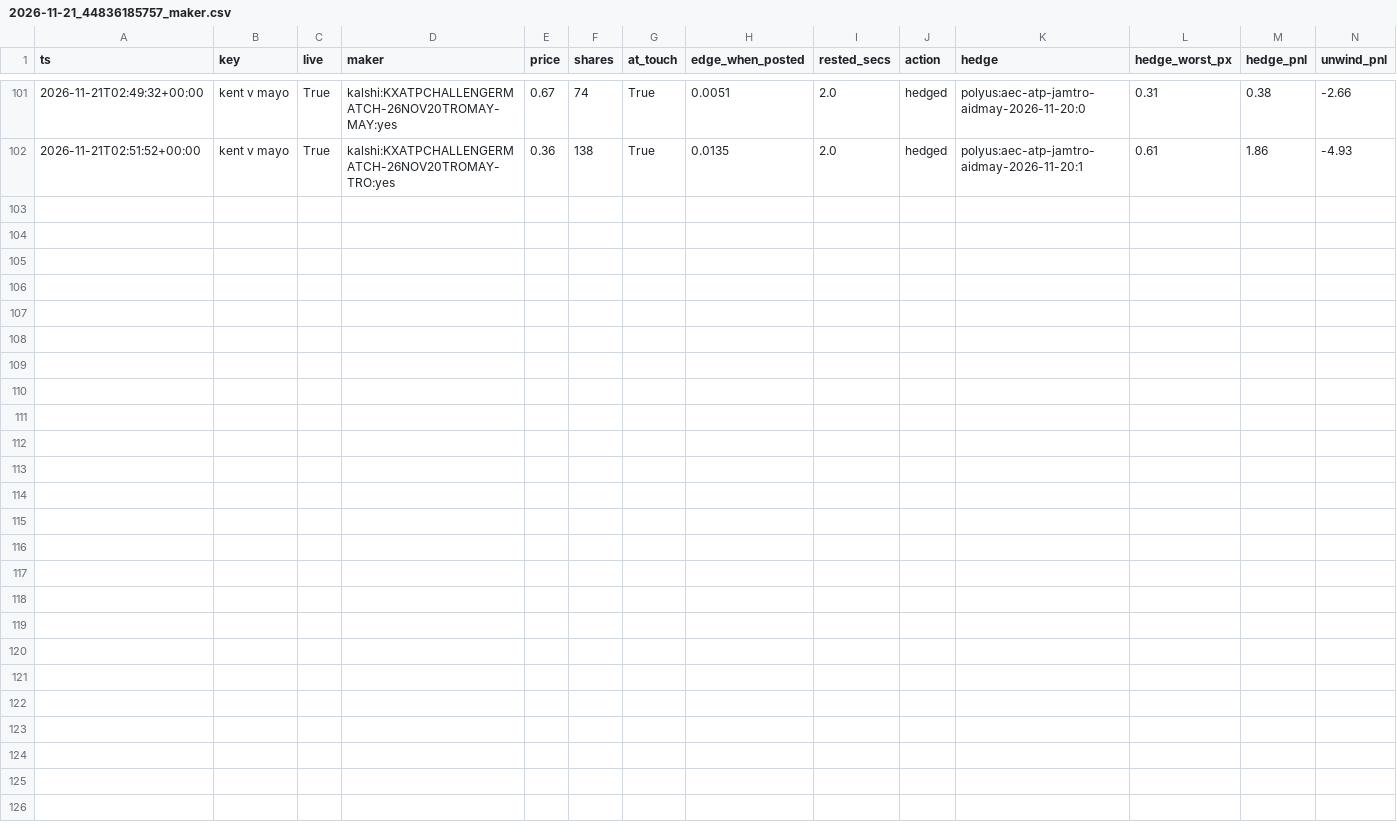
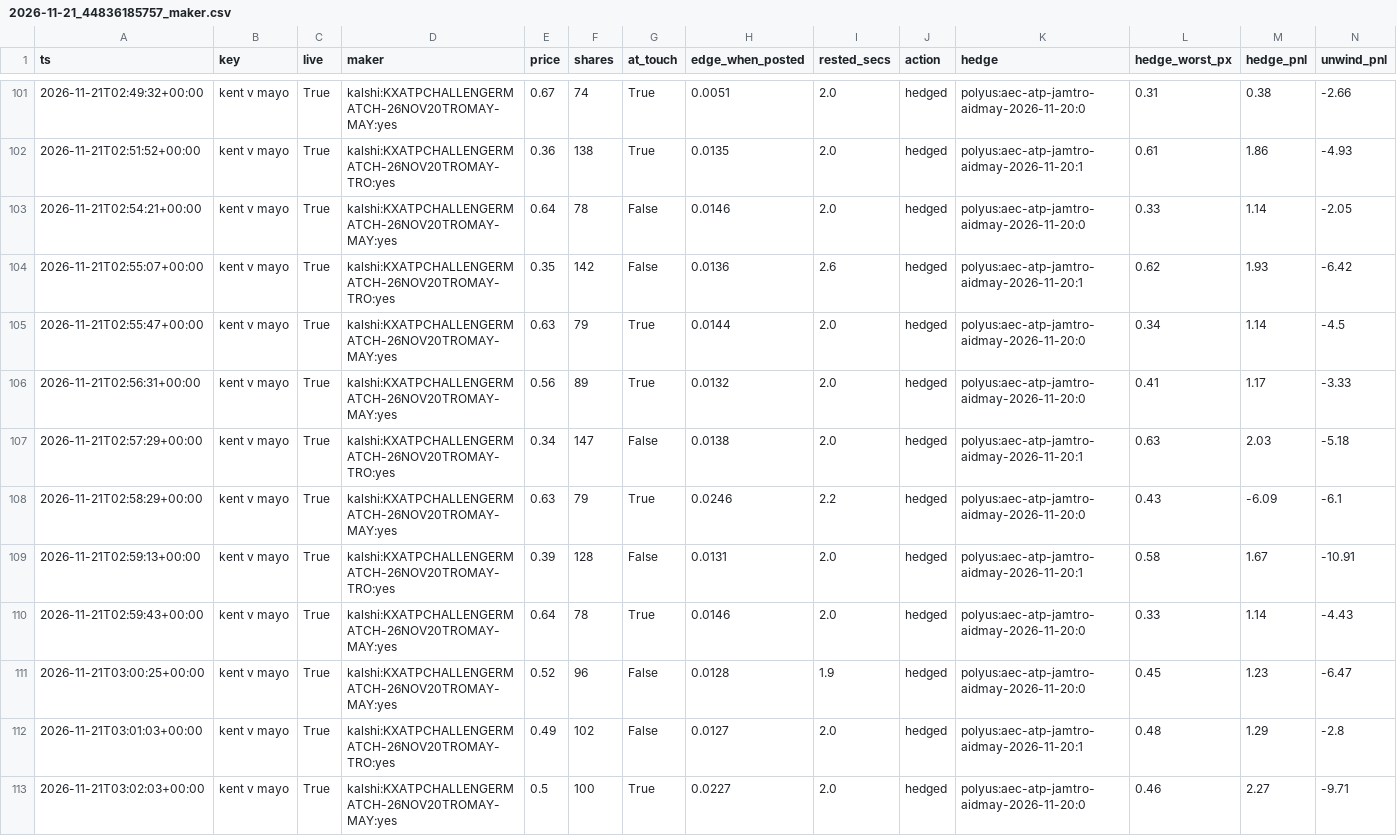
Before and after one commit to remick2/tennis-model, a CSV file: data/bot/2026-11-21_44836185757_maker.csv, drawn as a sheet; only a part is shown, gaps mark what is left out; rows hold the shown columns only; the diff names each change by its address in the sheet, - before the commit and + after, or states it on an @@ line.

```diff
--- a/data/bot/2026-11-21_44836185757_maker.csv
+++ b/data/bot/2026-11-21_44836185757_maker.csv
+row 103: 2026-11-21T02:54:21+00:00 | kent v mayo | True | kalshi:KXATPCHALLENGERMATCH-26NOV20TROMAY-MAY:yes | 0.64 | 78 | False | 0.0146 | 2.0 | hedged | polyus:aec-atp-jamtro-aidmay-2026-11-20:0 | 0.33 | 1.14 | -2.05
+row 104: 2026-11-21T02:55:07+00:00 | kent v mayo | True | kalshi:KXATPCHALLENGERMATCH-26NOV20TROMAY-TRO:yes | 0.35 | 142 | False | 0.0136 | 2.6 | hedged | polyus:aec-atp-jamtro-aidmay-2026-11-20:1 | 0.62 | 1.93 | -6.42
+row 105: 2026-11-21T02:55:47+00:00 | kent v mayo | True | kalshi:KXATPCHALLENGERMATCH-26NOV20TROMAY-MAY:yes | 0.63 | 79 | True | 0.0144 | 2.0 | hedged | polyus:aec-atp-jamtro-aidmay-2026-11-20:0 | 0.34 | 1.14 | -4.5
+row 106: 2026-11-21T02:56:31+00:00 | kent v mayo | True | kalshi:KXATPCHALLENGERMATCH-26NOV20TROMAY-MAY:yes | 0.56 | 89 | True | 0.0132 | 2.0 | hedged | polyus:aec-atp-jamtro-aidmay-2026-11-20:0 | 0.41 | 1.17 | -3.33
+row 107: 2026-11-21T02:57:29+00:00 | kent v mayo | True | kalshi:KXATPCHALLENGERMATCH-26NOV20TROMAY-TRO:yes | 0.34 | 147 | False | 0.0138 | 2.0 | hedged | polyus:aec-atp-jamtro-aidmay-2026-11-20:1 | 0.63 | 2.03 | -5.18
+row 108: 2026-11-21T02:58:29+00:00 | kent v mayo | True | kalshi:KXATPCHALLENGERMATCH-26NOV20TROMAY-MAY:yes | 0.63 | 79 | True | 0.0246 | 2.2 | hedged | polyus:aec-atp-jamtro-aidmay-2026-11-20:0 | 0.43 | -6.09 | -6.1
+row 109: 2026-11-21T02:59:13+00:00 | kent v mayo | True | kalshi:KXATPCHALLENGERMATCH-26NOV20TROMAY-TRO:yes | 0.39 | 128 | False | 0.0131 | 2.0 | hedged | polyus:aec-atp-jamtro-aidmay-2026-11-20:1 | 0.58 | 1.67 | -10.91
+row 110: 2026-11-21T02:59:43+00:00 | kent v mayo | True | kalshi:KXATPCHALLENGERMATCH-26NOV20TROMAY-MAY:yes | 0.64 | 78 | True | 0.0146 | 2.0 | hedged | polyus:aec-atp-jamtro-aidmay-2026-11-20:0 | 0.33 | 1.14 | -4.43
+row 111: 2026-11-21T03:00:25+00:00 | kent v mayo | True | kalshi:KXATPCHALLENGERMATCH-26NOV20TROMAY-MAY:yes | 0.52 | 96 | False | 0.0128 | 1.9 | hedged | polyus:aec-atp-jamtro-aidmay-2026-11-20:0 | 0.45 | 1.23 | -6.47
+row 112: 2026-11-21T03:01:03+00:00 | kent v mayo | True | kalshi:KXATPCHALLENGERMATCH-26NOV20TROMAY-TRO:yes | 0.49 | 102 | False | 0.0127 | 2.0 | hedged | polyus:aec-atp-jamtro-aidmay-2026-11-20:1 | 0.48 | 1.29 | -2.8
+row 113: 2026-11-21T03:02:03+00:00 | kent v mayo | True | kalshi:KXATPCHALLENGERMATCH-26NOV20TROMAY-MAY:yes | 0.5 | 100 | True | 0.0227 | 2.0 | hedged | polyus:aec-atp-jamtro-aidmay-2026-11-20:0 | 0.46 | 2.27 | -9.71
```
Also changed, not shown: data/bot/2026-11-21_44836185757_cycles.csv, data/live/2026-11-21_44836185757_trades.csv, 3 other files.
